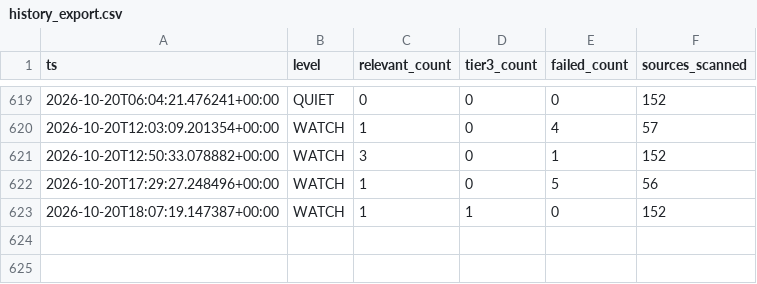
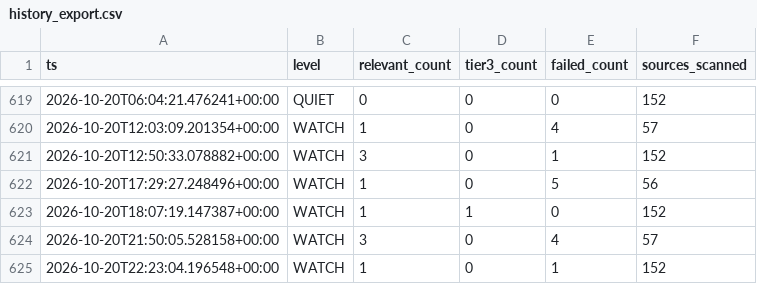
Before and after one commit to andrejsvorobjovs/baltic-monitor-site, a CSV file: history_export.csv, drawn as a sheet; only a part is shown, gaps mark what is left out; the diff names each change by its address in the sheet, - before the commit and + after, or states it on an @@ line.

```diff
--- a/history_export.csv
+++ b/history_export.csv
+row 624: 2026-10-20T21:50:05.528158+00:00 | WATCH | 3 | 0 | 4 | 57
+row 625: 2026-10-20T22:23:04.196548+00:00 | WATCH | 1 | 0 | 1 | 152
```
Also changed, not shown: escalation_export.csv, 4 other files.
